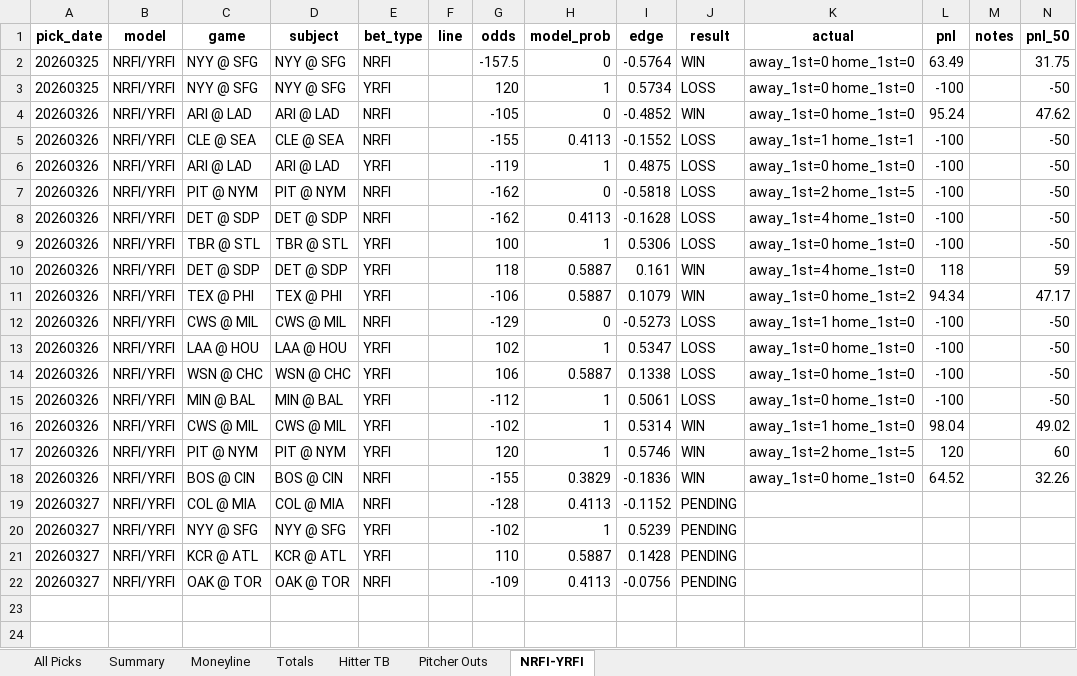
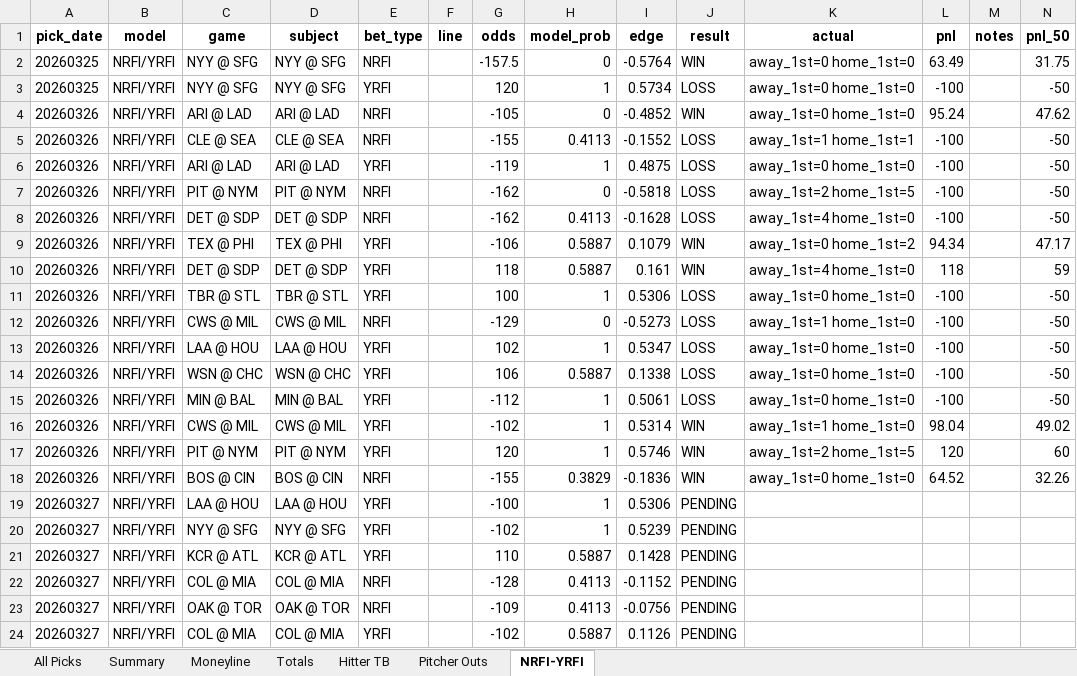
Before and after one commit to seanpfarrell12-sys/baseball-models, an Excel workbook: tracking/picks.xlsx, sheet NRFI-YRFI, drawn as a sheet; values as stored, in another font and other column widths than the file's, no borders; the diff names each change by its address in the sheet, - before the commit and + after, or states it on an @@ line.

```diff
--- a/tracking/picks.xlsx (sheet NRFI-YRFI)
+++ b/tracking/picks.xlsx (sheet NRFI-YRFI)
@@ row 11 moved to row 9: 20260326 @@
-C19 (game): COL @ MIA
+C19 (game): LAA @ HOU
-D19 (subject): COL @ MIA
+D19 (subject): LAA @ HOU
-E19 (bet_type): NRFI
+E19 (bet_type): YRFI
-G19 (odds): -128
+G19 (odds): -100
-H19 (model_prob): 0.4113
+H19 (model_prob): 1
-I19 (edge): -0.1152
+I19 (edge): 0.5306
+row 22: 20260327 | NRFI/YRFI | COL @ MIA | COL @ MIA | NRFI |  | -128 | 0.4113 | -0.1152 | PENDING
+row 24: 20260327 | NRFI/YRFI | COL @ MIA | COL @ MIA | YRFI |  | -102 | 0.5887 | 0.1126 | PENDING
```
Also changed, not shown: sheet All Picks, sheet Hitter TB, sheet Pitcher Outs, sheet Totals, sheet Moneyline, 10 other files.
